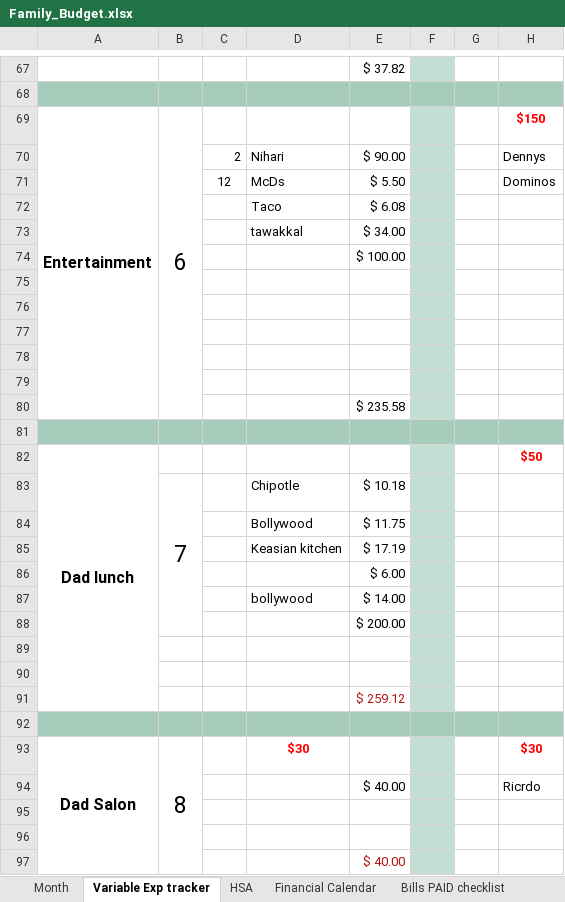
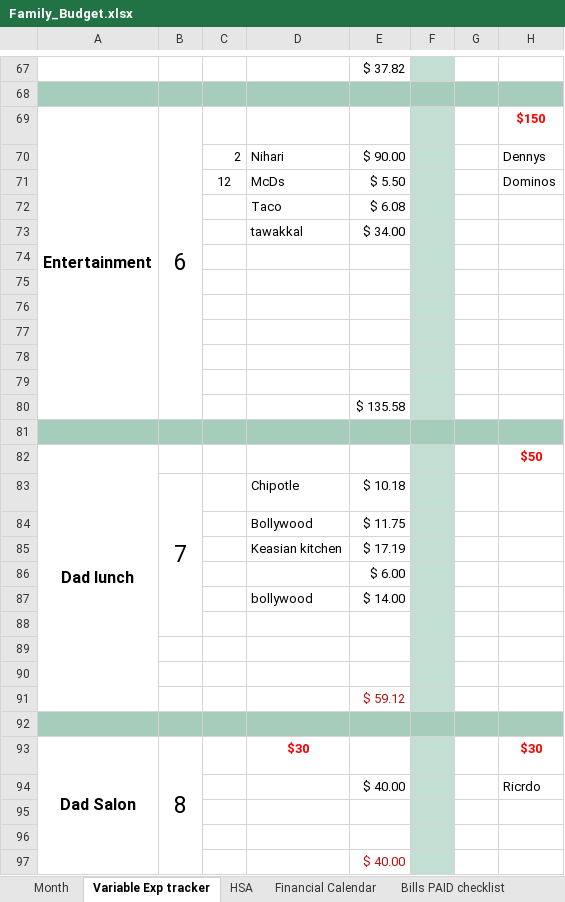
Before and after one commit to ElmasSayed/Budget, an Excel workbook: Family_Budget.xlsx, sheet Variable Exp tracker, drawn as a sheet; only a part is shown, gaps mark what is left out; values as stored, in another font and other column widths than the file's, no borders; the diff covers the shown part only; the diff names each change by its address in the sheet, - before the commit and + after, or states it on an @@ line.

```diff
--- a/Family_Budget.xlsx (sheet Variable Exp tracker)
+++ b/Family_Budget.xlsx (sheet Variable Exp tracker)
-E74: $ 100.00
+E74: (empty)
-E80: $ 235.58
+E80: $ 135.58
-E88: $ 200.00
+E88: (empty)
-E91: $ 259.12
+E91: $ 59.12
```
Also changed, not shown: 1 added row, 1 removed row, 11 edited cells, cell formats and merged cells elsewhere in this sheet, sheet Month, sheet YearEndAnalysis, charts or pictures.
